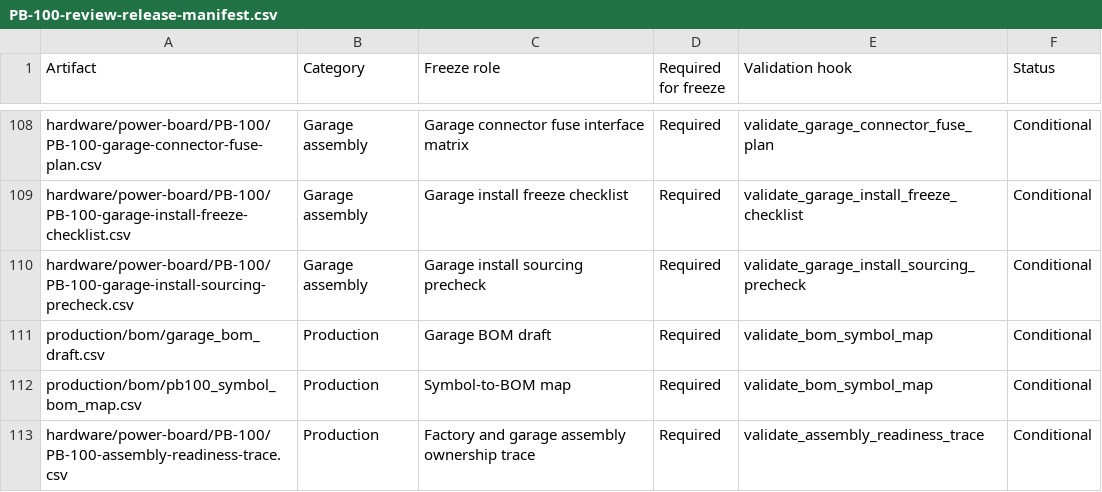
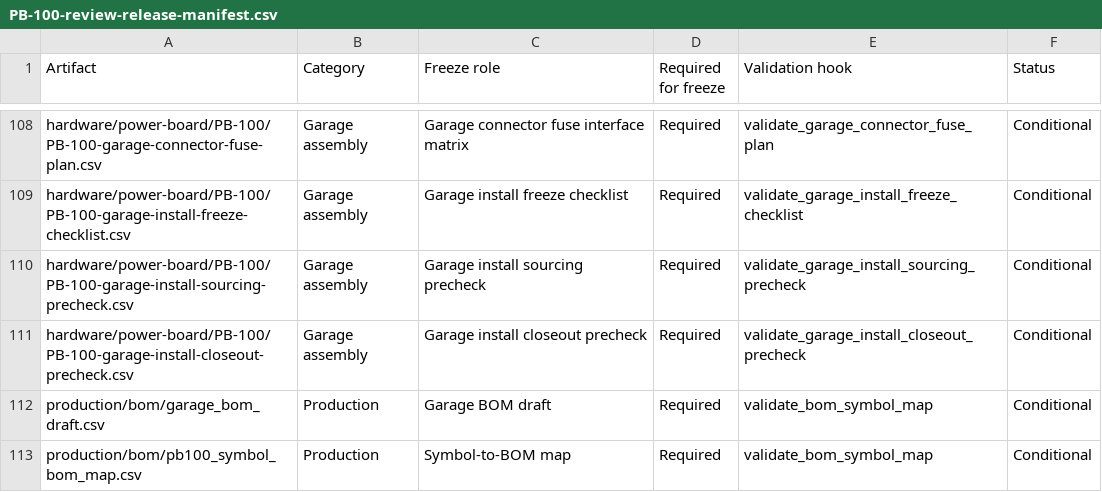
Before and after one commit to avlyubimov/svc-platform, a CSV file: hardware/power-board/PB-100/PB-100-review-release-manifest.csv, drawn as a sheet; only a part is shown, gaps mark what is left out; the shorter side is filled out with more unchanged rows.

```diff
--- a/hardware/power-board/PB-100/PB-100-review-release-manifest.csv
+++ b/hardware/power-board/PB-100/PB-100-review-release-manifest.csv
@@ -110,2 +110,3 @@ hardware/power-board/PB-100/PB-100-garage-install-freeze-checklist.csv,Garage as
 hardware/power-board/PB-100/PB-100-garage-install-sourcing-precheck.csv,Garage assembly,Garage install sourcing precheck,Required,validate_garage_install_sourcing_precheck,Conditional
+hardware/power-board/PB-100/PB-100-garage-install-closeout-precheck.csv,Garage assembly,Garage install closeout precheck,Required,validate_garage_install_closeout_precheck,Conditional
 production/bom/garage_bom_draft.csv,Production,Garage BOM draft,Required,validate_bom_symbol_map,Conditional
```
Also changed, not shown: hardware/power-board/PB-100/PB-100-board-release-blocker-register.csv, hardware/power-board/PB-100/PB-100-schematic-freeze-gap-register.csv, 10 other files.
